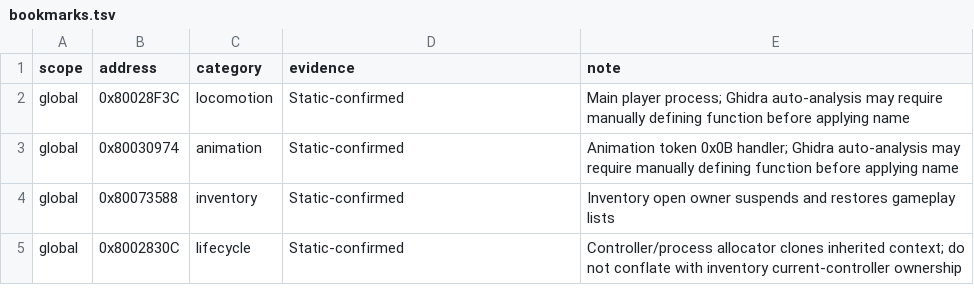
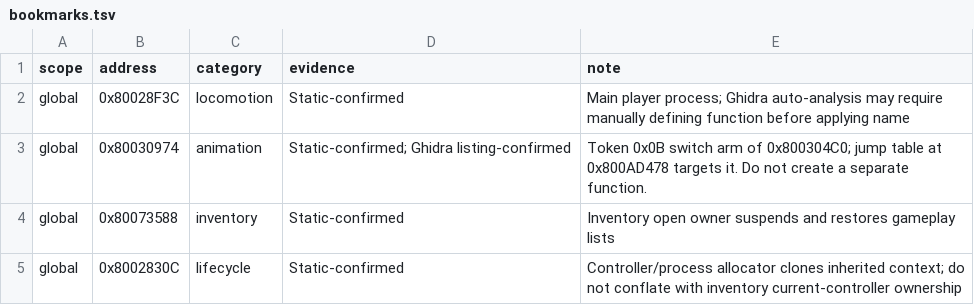
Before and after one commit to smeagol44/MKMSZ-Ghidra, a TSV file: analysis/bookmarks.tsv, drawn as a sheet.

```diff
--- a/analysis/bookmarks.tsv
+++ b/analysis/bookmarks.tsv
@@ -2,3 +2,3 @@ scope	address	category	evidence	note
 global	0x80028F3C	locomotion	Static-confirmed	Main player process; Ghidra auto-analysis may require manually defining function before applying name
-global	0x80030974	animation	Static-confirmed	Animation token 0x0B handler; Ghidra auto-analysis may require manually defining function before applying name
+global	0x80030974	animation	Static-confirmed; Ghidra listing-confirmed	Token 0x0B switch arm of 0x800304C0; jump table at 0x800AD478 targets it. Do not create a separate function.
 global	0x80073588	inventory	Static-confirmed	Inventory open owner suspends and restores gameplay lists
```
Also changed, not shown: analysis/code_labels.tsv, analysis/comments.tsv, 2 other files.
